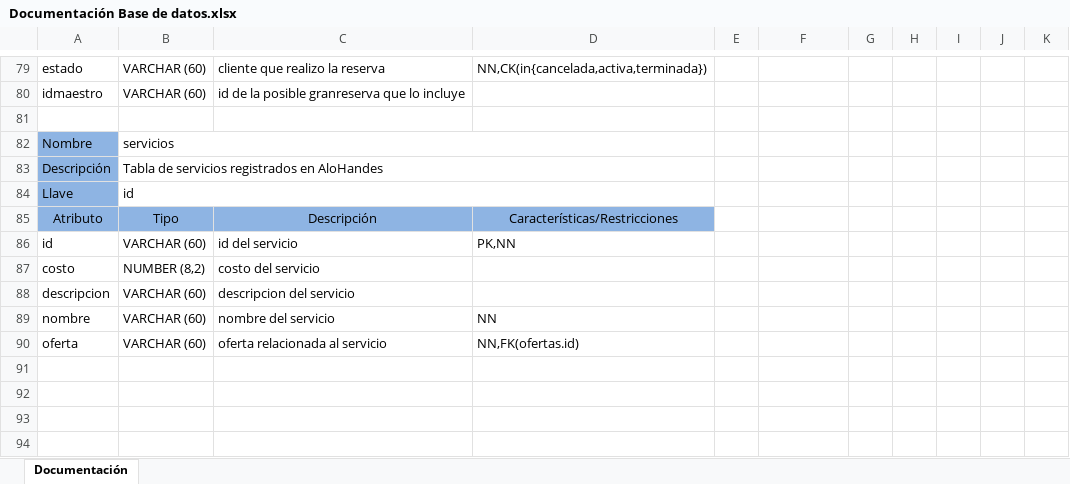
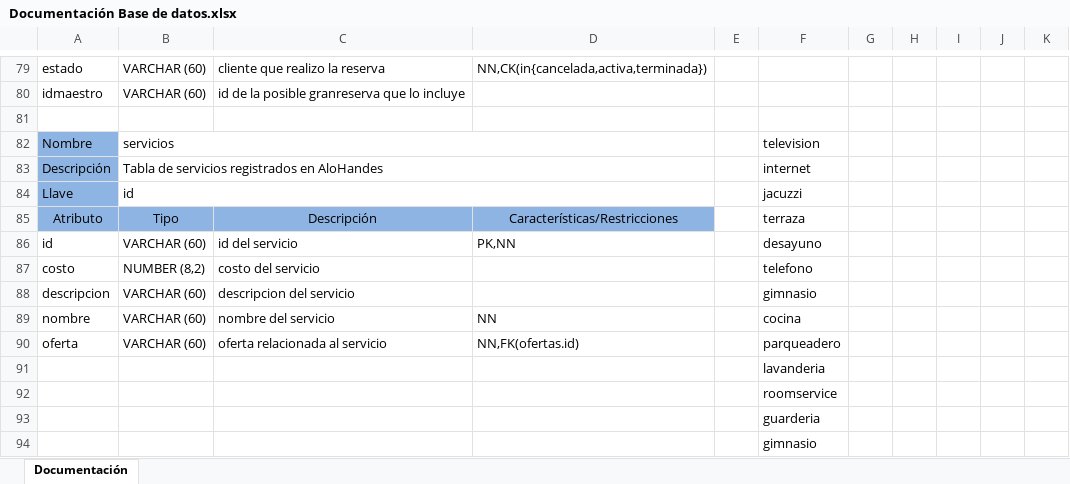
Before and after one commit to idscza/AlohandesDianaEIvy, an Excel workbook: docs/Documentación Base de datos.xlsx, sheet Documentación, drawn as a sheet; only a part is shown, gaps mark what is left out; values as stored, in another font and other column widths than the file's, no borders; the diff names each change by its address in the sheet, - before the commit and + after, or states it on an @@ line.

```diff
--- a/docs/Documentación Base de datos.xlsx (sheet Documentación)
+++ b/docs/Documentación Base de datos.xlsx (sheet Documentación)
-F82: (empty)
+F82: television
-F83: (empty)
+F83: internet
-F84: (empty)
+F84: jacuzzi
-F85: (empty)
+F85: terraza
-F86: (empty)
+F86: desayuno
-F87: (empty)
+F87: telefono
-F88: (empty)
+F88: gimnasio
-F89: (empty)
+F89: cocina
-F90: (empty)
+F90: parqueadero
+row 91:  |  |  |  |  | lavanderia
+row 92:  |  |  |  |  | roomservice
+row 93:  |  |  |  |  | guarderia
+row 94:  |  |  |  |  | gimnasio
```
Also changed, not shown: 1 other file.
